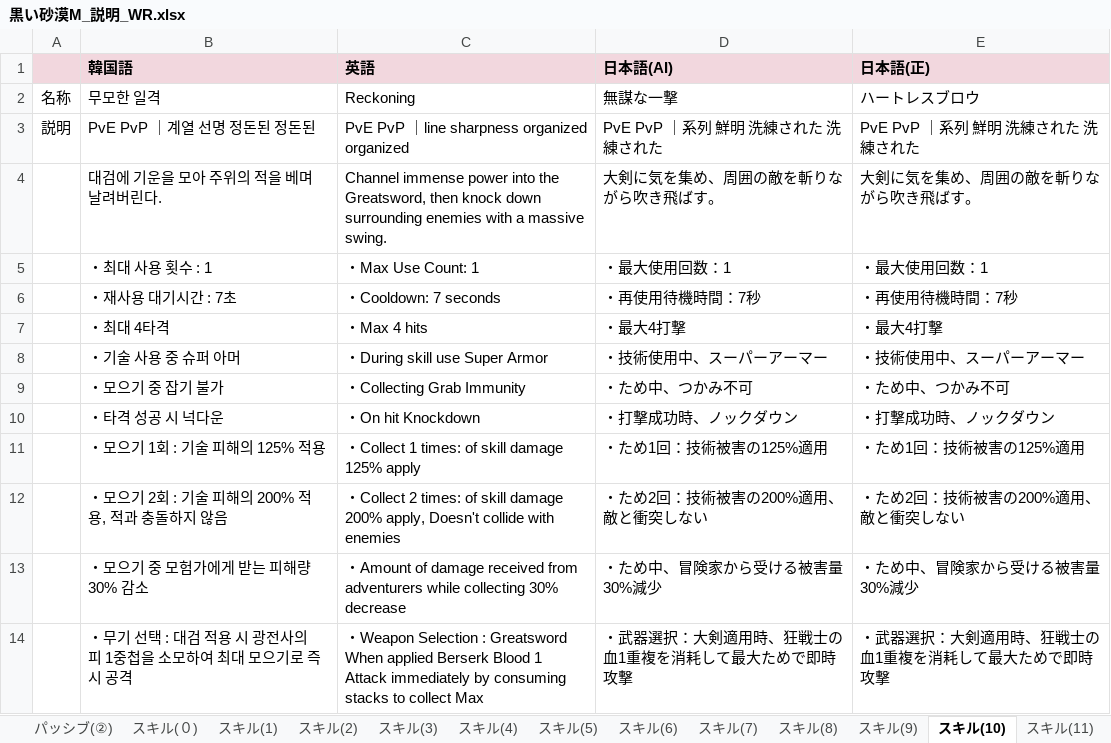
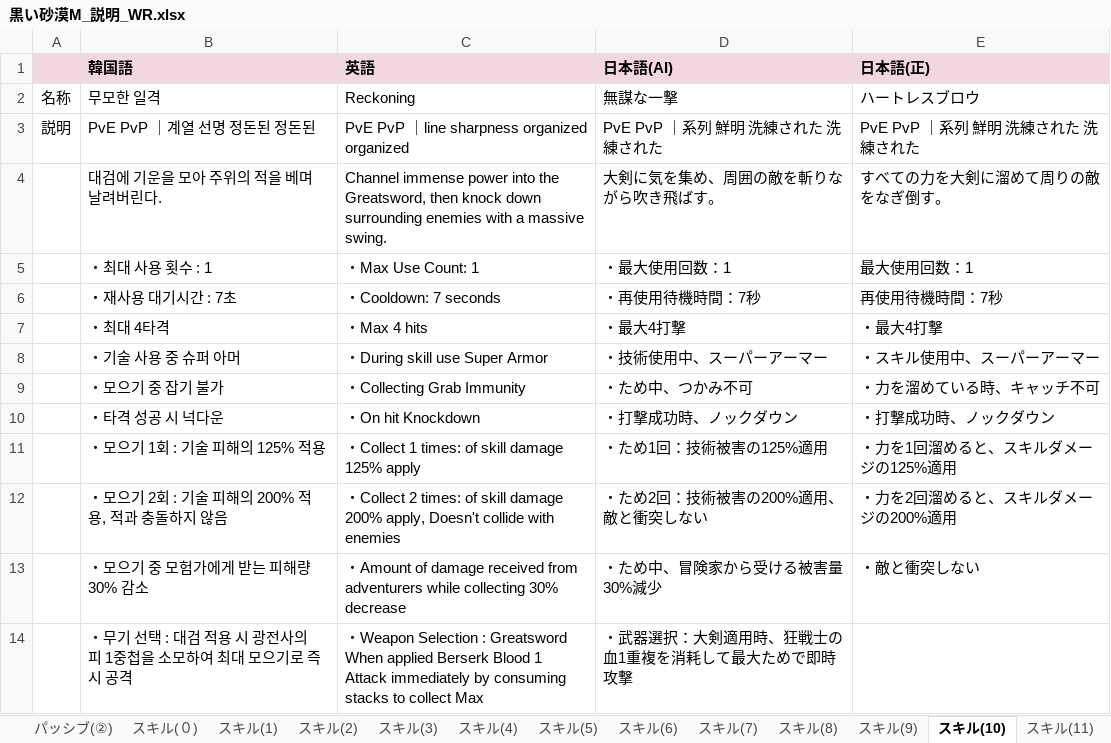
Before and after one commit to Lily-0619/skill-sigil-web, an Excel workbook: 資料/説明(パッシブ・スキル)/黒い砂漠M_説明_WR.xlsx, sheet スキル(10), drawn as a sheet; values as stored, in another font and other column widths than the file's, no borders; the diff names each change by its address in the sheet, - before the commit and + after, or states it on an @@ line.

```diff
--- a/資料/説明(パッシブ・スキル)/黒い砂漠M_説明_WR.xlsx (sheet スキル(10))
+++ b/資料/説明(パッシブ・スキル)/黒い砂漠M_説明_WR.xlsx (sheet スキル(10))
-E4 (日本語(正)): 大剣に気を集め、周囲の敵を斬りながら吹き飛ばす。
+E4 (日本語(正)): すべての力を大剣に溜めて周りの敵をなぎ倒す。
-E5 (日本語(正)): ・最大使用回数：1
+E5 (日本語(正)): 最大使用回数：1
-E6 (日本語(正)): ・再使用待機時間：7秒
+E6 (日本語(正)): 再使用待機時間：7秒
-E8 (日本語(正)): ・技術使用中、スーパーアーマー
+E8 (日本語(正)): ・スキル使用中、スーパーアーマー
-E9 (日本語(正)): ・ため中、つかみ不可
+E9 (日本語(正)): ・力を溜めている時、キャッチ不可
-E11 (日本語(正)): ・ため1回：技術被害の125%適用
+E11 (日本語(正)): ・力を1回溜めると、スキルダメージの125%適用
-E12 (日本語(正)): ・ため2回：技術被害の200%適用、敵と衝突しない
+E12 (日本語(正)): ・力を2回溜めると、スキルダメージの200%適用
-E13 (日本語(正)): ・ため中、冒険家から受ける被害量30%減少
+E13 (日本語(正)): ・敵と衝突しない
-E14 (日本語(正)): ・武器選択：大剣適用時、狂戦士の血1重複を消耗して最大ためで即時攻撃
+E14 (日本語(正)): (empty)
```
Also changed, not shown: sheet スキル(1), sheet スキル(7), sheet スキル(5), sheet スキル(13), sheet スキル(9), sheet スキル(4), 10 more sheets, 資料/説明(パッシブ・スキル)/黒い砂漠M_説明_NV.xlsx, 2 other files.
